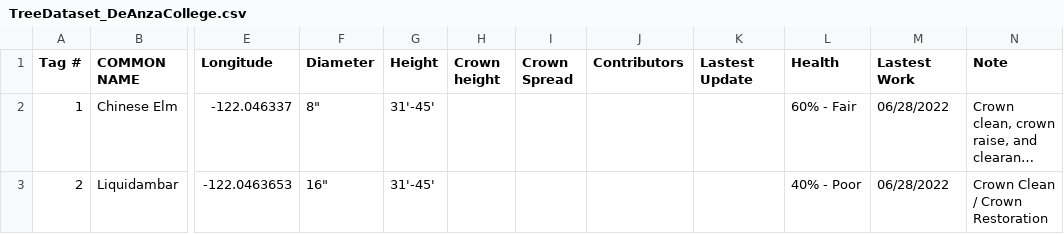
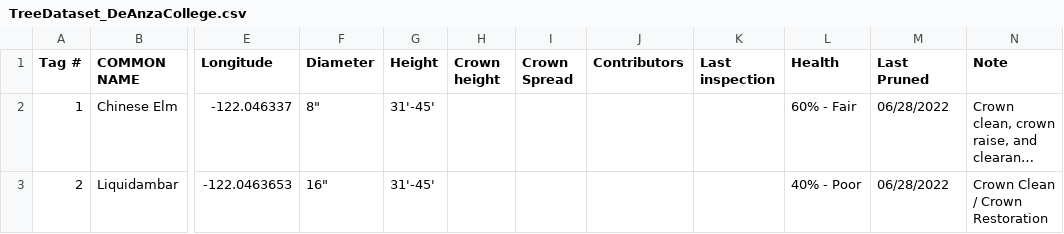
Before and after one commit to TheoLee021/TreeMap, a CSV file: backend/TreeDataset_DeAnzaCollege.csv (was TreeDataset_DeAnzaCollege.csv), drawn as a sheet; only a part is shown, gaps mark what is left out; long unchanged cells end in …; the diff names each change by its address in the sheet, - before the commit and + after, or states it on an @@ line.

```diff
--- a/TreeDataset_DeAnzaCollege.csv
+++ b/backend/TreeDataset_DeAnzaCollege.csv
-K1: Lastest Update
+K1: Last inspection
-M1: Lastest Work
+M1: Last Pruned
```
Also changed, not shown: 14 other files.
